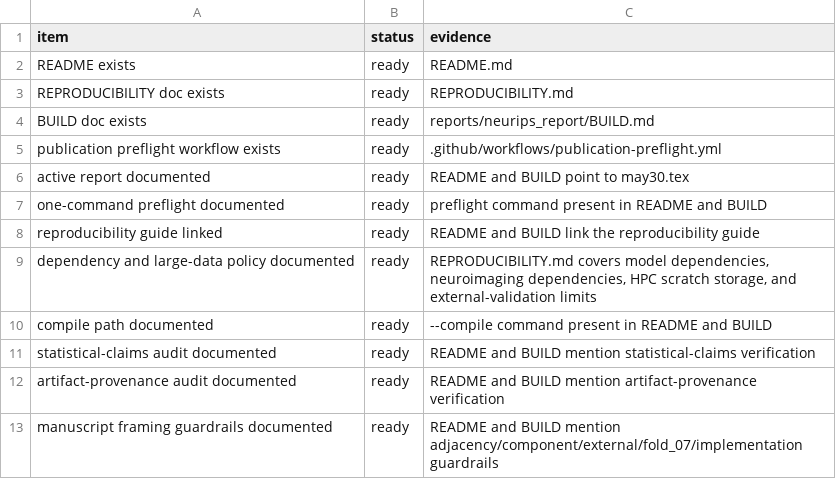
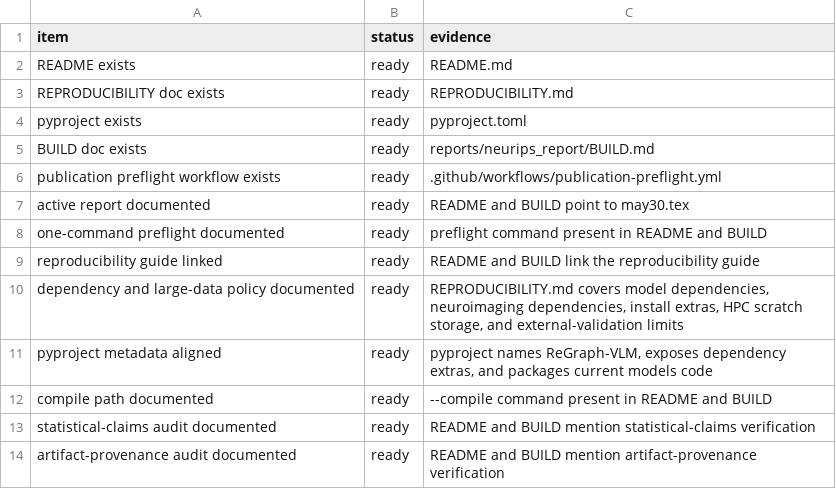
Before and after one commit to XialeiH/ReGraph-VLM, a CSV file: preproc_v0/repetition_familiarity/results/final_tables/publication_docs_audit.csv, drawn as a sheet; only a part is shown; the shorter side is filled out with more unchanged rows.

Commit message:
Align package metadata with ReGraph-VLM

```diff
--- a/preproc_v0/repetition_familiarity/results/final_tables/publication_docs_audit.csv
+++ b/preproc_v0/repetition_familiarity/results/final_tables/publication_docs_audit.csv
@@ -3,2 +3,3 @@ README exists,ready,README.md
 REPRODUCIBILITY doc exists,ready,REPRODUCIBILITY.md
+pyproject exists,ready,pyproject.toml
 BUILD doc exists,ready,reports/neurips_report/BUILD.md
@@ -8,3 +9,4 @@ one-command preflight documented,ready,preflight command present in README and B
 reproducibility guide linked,ready,README and BUILD link the reproducibility guide
-dependency and large-data policy documented,ready,"REPRODUCIBILITY.md covers model dependencies, neuroimaging dependencies, HPC scratch storage, and external-validation limits"
+dependency and large-data policy documented,ready,"REPRODUCIBILITY.md covers model dependencies, neuroimaging dependencies, install extras, HPC scratch storage, and external-validation limits"
+pyproject metadata aligned,ready,"pyproject names ReGraph-VLM, exposes dependency extras, and packages current models code"
 compile path documented,ready,--compile command present in README and BUILD
```
Also changed, not shown: 8 other files.
